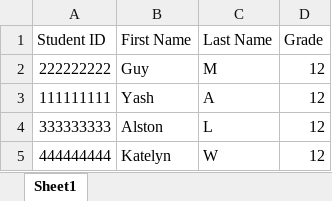
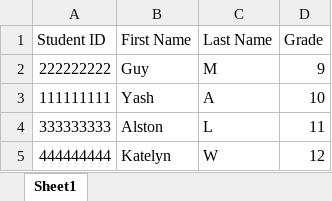
Before and after one commit to YashArora0606/Sign-In-Plus-Plus, an Excel workbook: StudentList.xlsx, sheet Sheet1, drawn as a sheet; values as stored, in another font and other column widths than the file's, no borders; the diff names each change by its address in the sheet, - before the commit and + after, or states it on an @@ line.

```diff
--- a/StudentList.xlsx (sheet Sheet1)
+++ b/StudentList.xlsx (sheet Sheet1)
-D2 (Grade): 12
+D2 (Grade): 9
-D3 (Grade): 12
+D3 (Grade): 10
-D4 (Grade): 12
+D4 (Grade): 11
```
Also changed, not shown: 12 other files.
